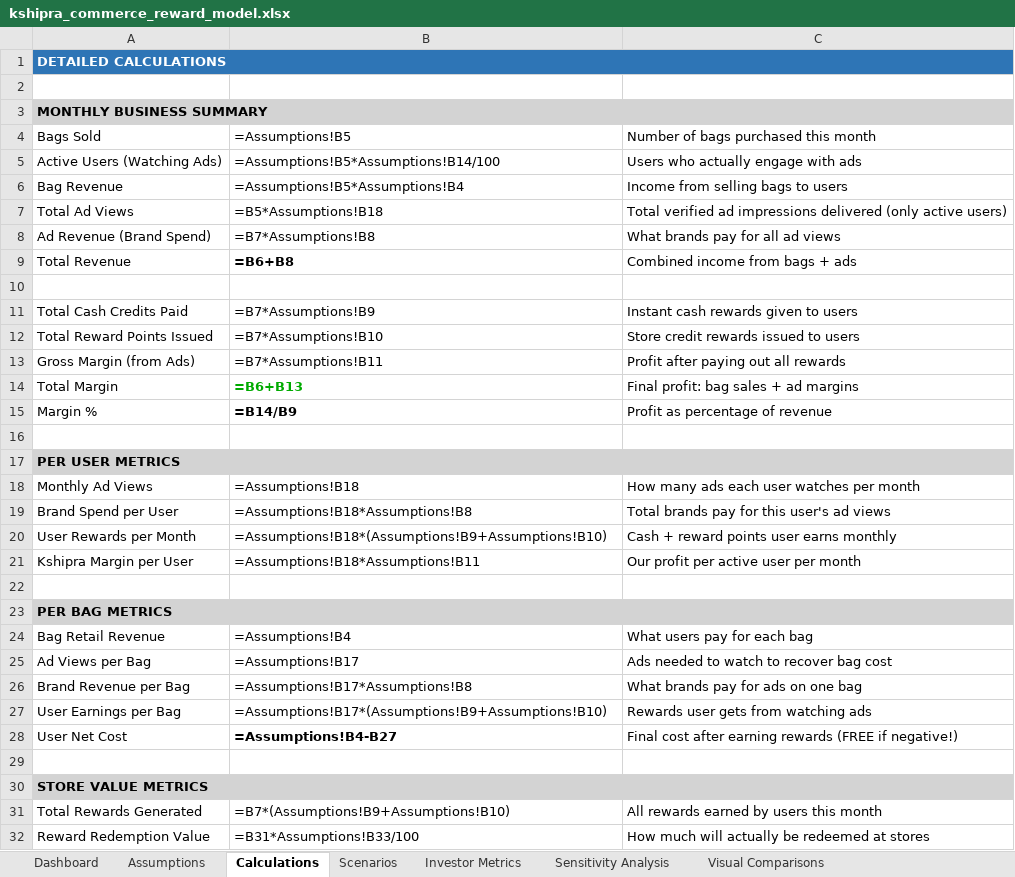
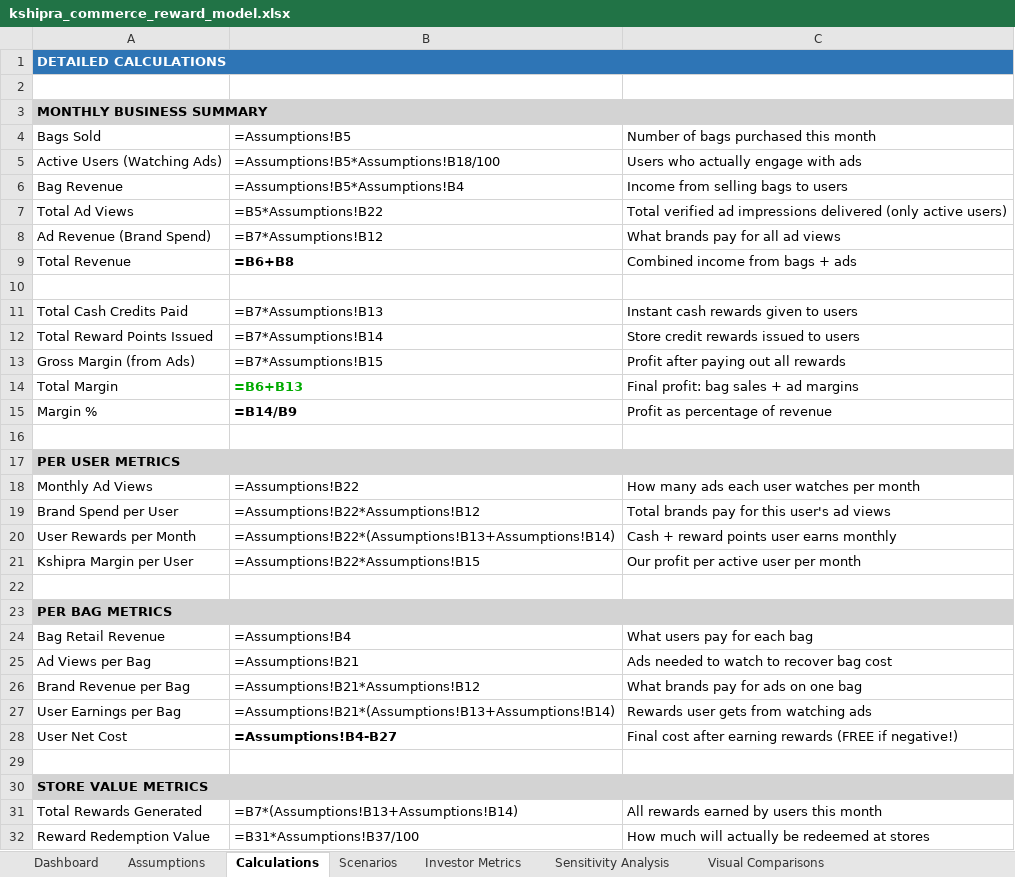
Before and after one commit to kshipra-ai/bagbuddy-roi-analysis, an Excel workbook: brand/kshipra_commerce_reward_model.xlsx, sheet Calculations, drawn as a sheet; only a part is shown; values as stored, in another font and other column widths than the file's, no borders; formulas without a stored value are shown as written; the diff covers the shown part only; the diff names each change by its address in the sheet, - before the commit and + after, or states it on an @@ line.

Commit message:
Add brand partnership growth parameters: initial brands + quarterly growth rate with revenue impact calculations

```diff
--- a/brand/kshipra_commerce_reward_model.xlsx (sheet Calculations)
+++ b/brand/kshipra_commerce_reward_model.xlsx (sheet Calculations)
-B5: =Assumptions!B5*Assumptions!B14/100
+B5: =Assumptions!B5*Assumptions!B18/100
-B7: =B5*Assumptions!B18
+B7: =B5*Assumptions!B22
-B8: =B7*Assumptions!B8
+B8: =B7*Assumptions!B12
-B11: =B7*Assumptions!B9
+B11: =B7*Assumptions!B13
-B12: =B7*Assumptions!B10
+B12: =B7*Assumptions!B14
-B13: =B7*Assumptions!B11
+B13: =B7*Assumptions!B15
-B18: =Assumptions!B18
+B18: =Assumptions!B22
-B19: =Assumptions!B18*Assumptions!B8
+B19: =Assumptions!B22*Assumptions!B12
-B20: =Assumptions!B18*(Assumptions!B9+Assumptions!B10)
+B20: =Assumptions!B22*(Assumptions!B13+Assumptions!B14)
-B21: =Assumptions!B18*Assumptions!B11
+B21: =Assumptions!B22*Assumptions!B15
-B25: =Assumptions!B17
+B25: =Assumptions!B21
-B26: =Assumptions!B17*Assumptions!B8
+B26: =Assumptions!B21*Assumptions!B12
-B27: =Assumptions!B17*(Assumptions!B9+Assumptions!B10)
+B27: =Assumptions!B21*(Assumptions!B13+Assumptions!B14)
-B31: =B7*(Assumptions!B9+Assumptions!B10)
+B31: =B7*(Assumptions!B13+Assumptions!B14)
-B32: =B31*Assumptions!B33/100
+B32: =B31*Assumptions!B37/100
```
Also changed, not shown: 8 edited cells elsewhere in this sheet, sheet Assumptions, sheet Visual Comparisons, sheet Investor Metrics, 4 other files.
